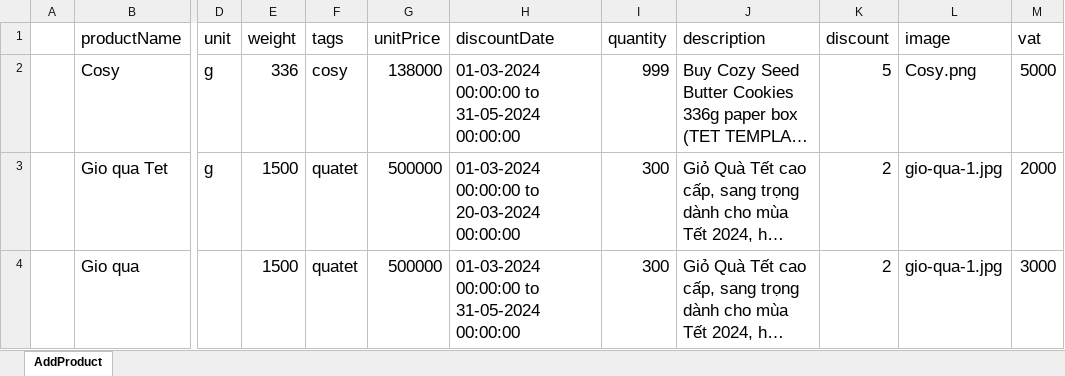
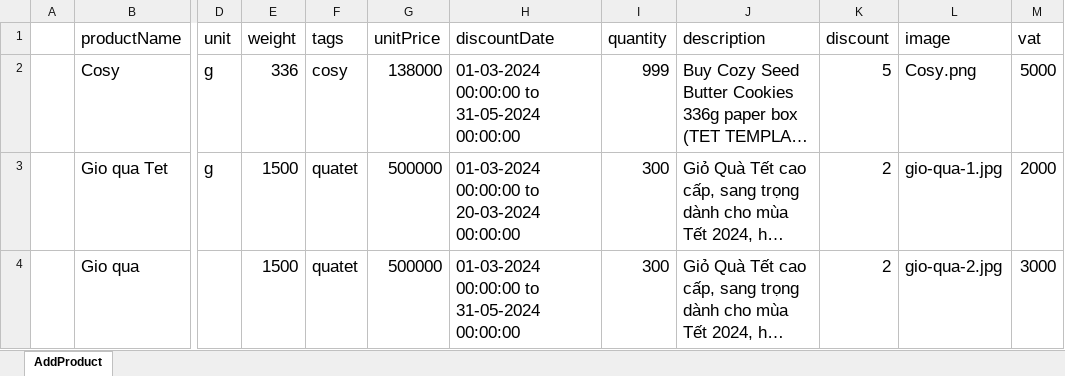
Before and after one commit to ThuyDung1911/Selenium_Java_getCapcha, an Excel workbook: DataTest/AddProduct.xlsx, sheet AddProduct, drawn as a sheet; only a part is shown, gaps mark what is left out; long unchanged cells end in …; values as stored, in another font and other column widths than the file's, no borders; the diff names each change by its address in the sheet, - before the commit and + after, or states it on an @@ line.

Commit message:
version update edit product

```diff
--- a/DataTest/AddProduct.xlsx (sheet AddProduct)
+++ b/DataTest/AddProduct.xlsx (sheet AddProduct)
-L4 (image): gio-qua-1.jpg
+L4 (image): gio-qua-2.jpg
```
Also changed, not shown: 6 other files.
